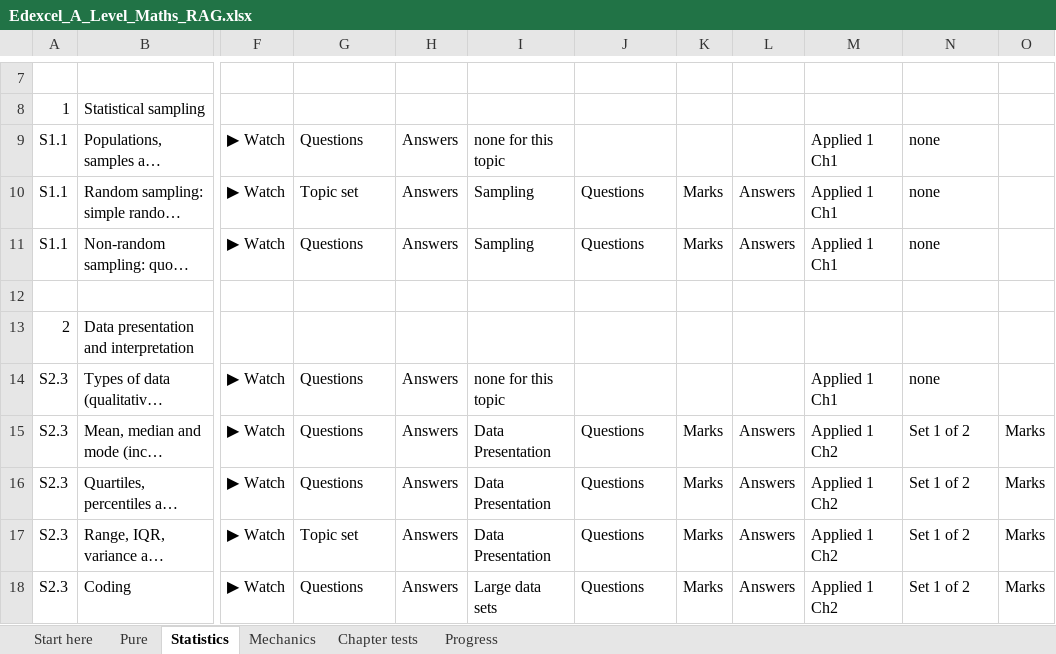
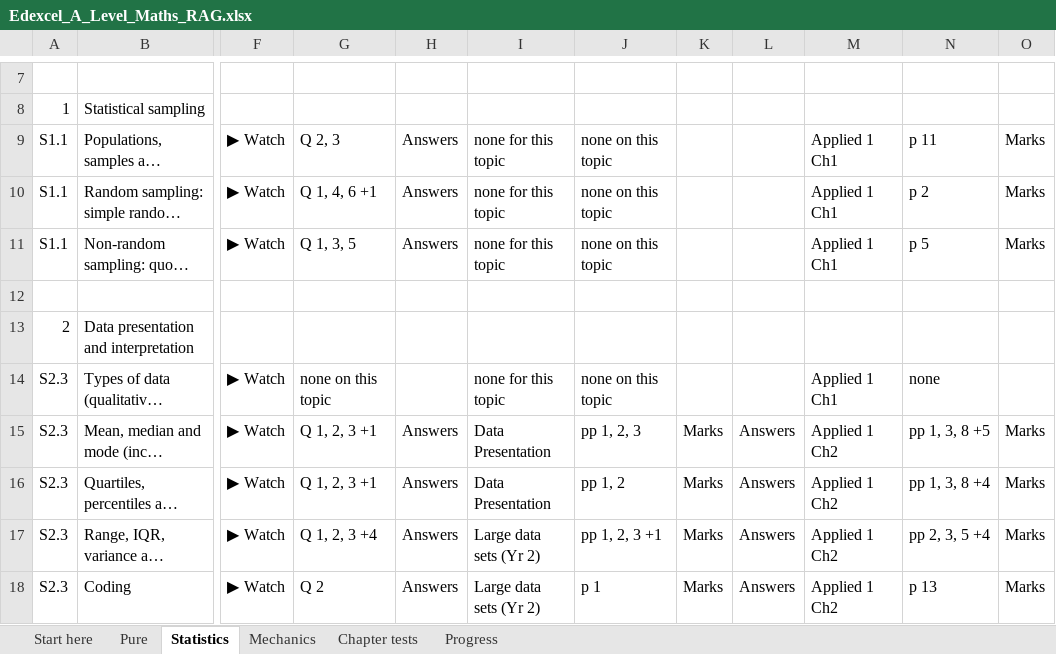
Before and after one commit to AliAljawabra/Daily, an Excel workbook: Edexcel_A_Level_Maths_RAG.xlsx, sheet Statistics, drawn as a sheet; only a part is shown, gaps mark what is left out; long unchanged cells end in …; values as stored, in another font and other column widths than the file's, no cell formats; conditional formats not drawn; the diff covers the shown part only; the diff names each change by its address in the sheet, - before the commit and + after, or states it on an @@ line.

```diff
--- a/Edexcel_A_Level_Maths_RAG.xlsx (sheet Statistics)
+++ b/Edexcel_A_Level_Maths_RAG.xlsx (sheet Statistics)
-G9: Questions
+G9: Q 2, 3
-J9: (empty)
+J9: none on this topic
-N9: none
+N9: p 11
-O9:O11: (empty)
+O9:O11: Marks
-G10: Topic set
+G10: Q 1, 4, 6 +1
-I10:I11: Sampling
+I10:I11: none for this topic
-J10:J11: Questions
+J10:J11: none on this topic
-K10:K11: Marks
+K10:K11: (empty)
-L10:L11: Answers
+L10:L11: (empty)
-N10: none
+N10: p 2
-G11: Questions
+G11: Q 1, 3, 5
-N11: none
+N11: p 5
-G14: Questions
+G14: none on this topic
-H14: Answers
+H14: (empty)
-J14: (empty)
+J14: none on this topic
-G15:G16: Questions
+G15:G16: Q 1, 2, 3 +1
-J15: Questions
+J15: pp 1, 2, 3
-N15: Set 1 of 2
+N15: pp 1, 3, 8 +5
-J16: Questions
+J16: pp 1, 2
-N16: Set 1 of 2
+N16: pp 1, 3, 8 +4
-G17: Topic set
+G17: Q 1, 2, 3 +4
-I17: Data Presentation
+I17: Large data sets (Yr 2)
-J17: Questions
+J17: pp 1, 2, 3 +1
-N17: Set 1 of 2
+N17: pp 2, 3, 5 +4
-G18: Questions
+G18: Q 2
-I18: Large data sets
+I18: Large data sets (Yr 2)
-J18: Questions
+J18: p 1
-N18: Set 1 of 2
+N18: p 13
```
Also changed, not shown: 121 edited cells elsewhere in this sheet, sheet Pure, sheet Mechanics, sheet Chapter tests, sheet Start here, cell formats.
